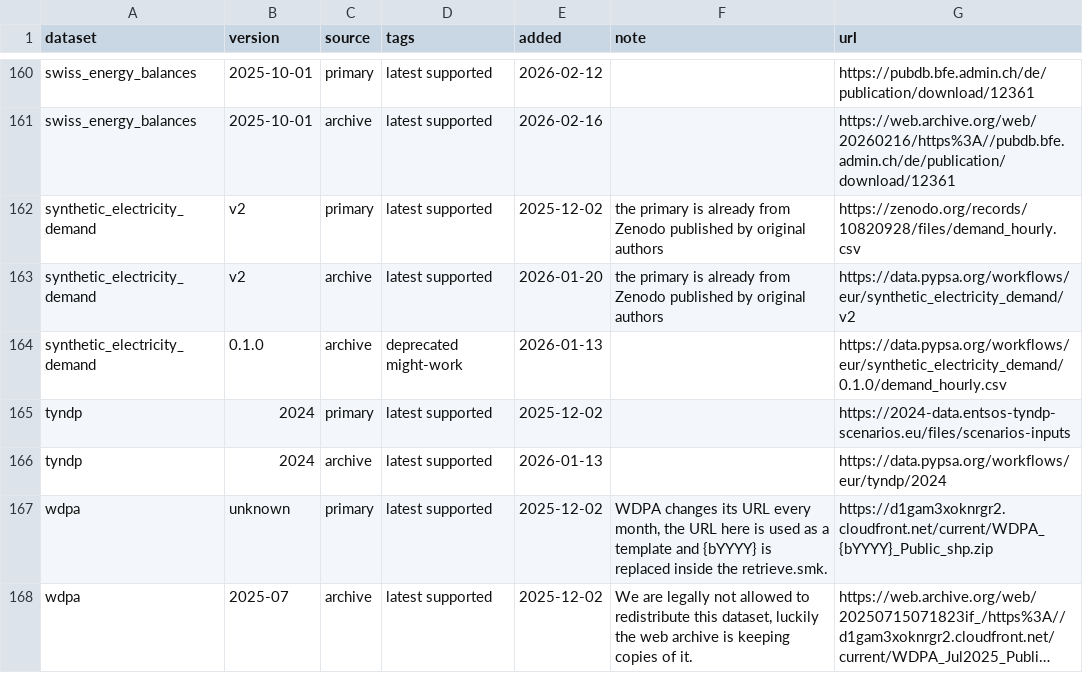
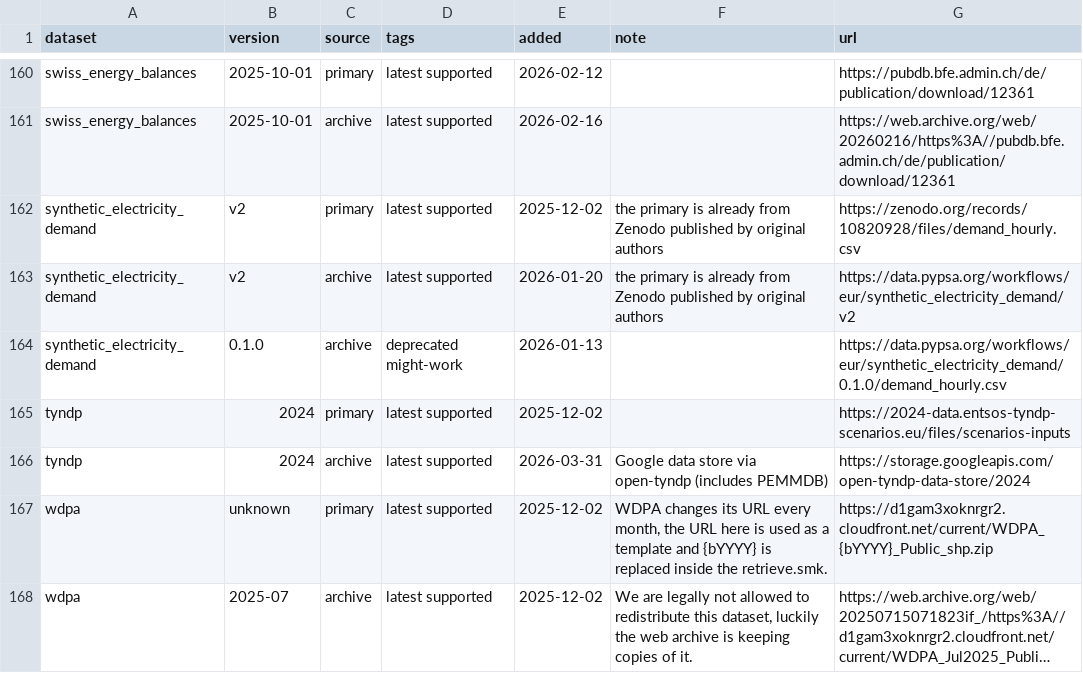
Before and after one commit to AGGM-AG/pypsa-at, a CSV file: data/versions.csv, drawn as a sheet; only a part is shown, gaps mark what is left out; long unchanged cells end in ….

```diff
--- a/data/versions.csv
+++ b/data/versions.csv
@@ -165,3 +165,3 @@ synthetic_electricity_demand,0.1.0,archive,deprecated might-work,2026-01-13,,htt
 tyndp,2024,primary,latest supported,2025-12-02,,https://2024-data.entsos-tyndp-scenarios.eu/files/scenarios-inputs
-tyndp,2024,archive,latest supported,2026-01-13,,https://data.pypsa.org/workflows/eur/tyndp/2024
+tyndp,2024,archive,latest supported,2026-03-31,Google data store via open-tyndp (includes PEMMDB),https://storage.googleapis.com/open-tyndp-data-store/2024
 wdpa,unknown,primary,latest supported,2025-12-02,"WDPA changes its URL every month, the URL here is used as a template and {bYYYY} is replaced inside the retrieve.smk.",https://d1gam3xoknrgr2.cloudfront.net/current/WDPA_{bYYYY}_Public_shp.zip
```
Also changed, not shown: 2 other files.
